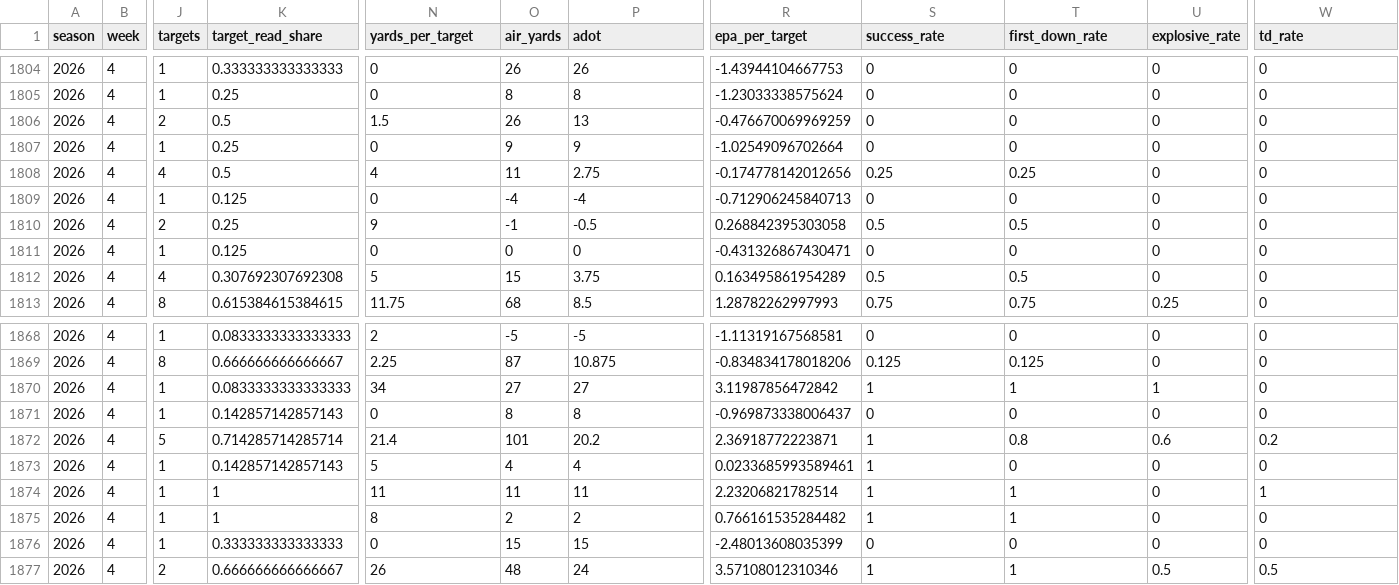
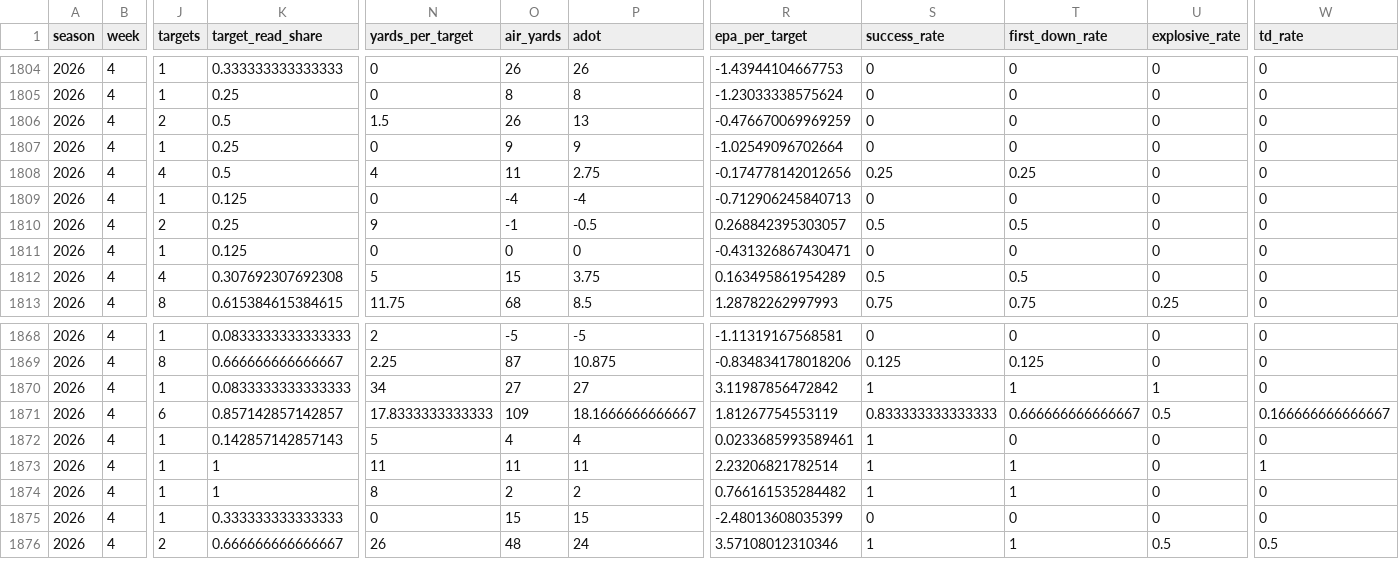
Before and after one commit to supyo29/bloodline-bowl, a CSV file: lib/football-intel/data/receiver_progression.csv, drawn as a sheet; only a part is shown, gaps mark what is left out; removed rows and columns are numbered as before the commit, all else as after; rows hold the shown columns only; the diff names each change by its address in the sheet, - before the commit and + after, or states it on an @@ line.

```diff
--- a/lib/football-intel/data/receiver_progression.csv
+++ b/lib/football-intel/data/receiver_progression.csv
-R1810 (epa_per_target): 0.268842395303058
+R1810 (epa_per_target): 0.268842395303057
-row 1871: 2026 | 4 | 1 | 0.142857142857143 | 0 | 8 | 8 | -0.969873338006437 | 0 | 0 | 0 | 0
-J1871 (targets): 5
+J1871 (targets): 6
-K1871 (target_read_share): 0.714285714285714
+K1871 (target_read_share): 0.857142857142857
-N1871 (yards_per_target): 21.4
+N1871 (yards_per_target): 17.8333333333333
-O1871 (air_yards): 101
+O1871 (air_yards): 109
-P1871 (adot): 20.2
+P1871 (adot): 18.1666666666667
-R1871 (epa_per_target): 2.36918772223871
+R1871 (epa_per_target): 1.81267754553119
-S1871 (success_rate): 1
+S1871 (success_rate): 0.833333333333333
-T1871 (first_down_rate): 0.8
+T1871 (first_down_rate): 0.666666666666667
-U1871 (explosive_rate): 0.6
+U1871 (explosive_rate): 0.5
-W1871 (td_rate): 0.2
+W1871 (td_rate): 0.166666666666667
```
Also changed, not shown: lib/football-intel/data/ftn_descriptive.csv, lib/football-intel/data/team_profile.csv, 2 other files.
